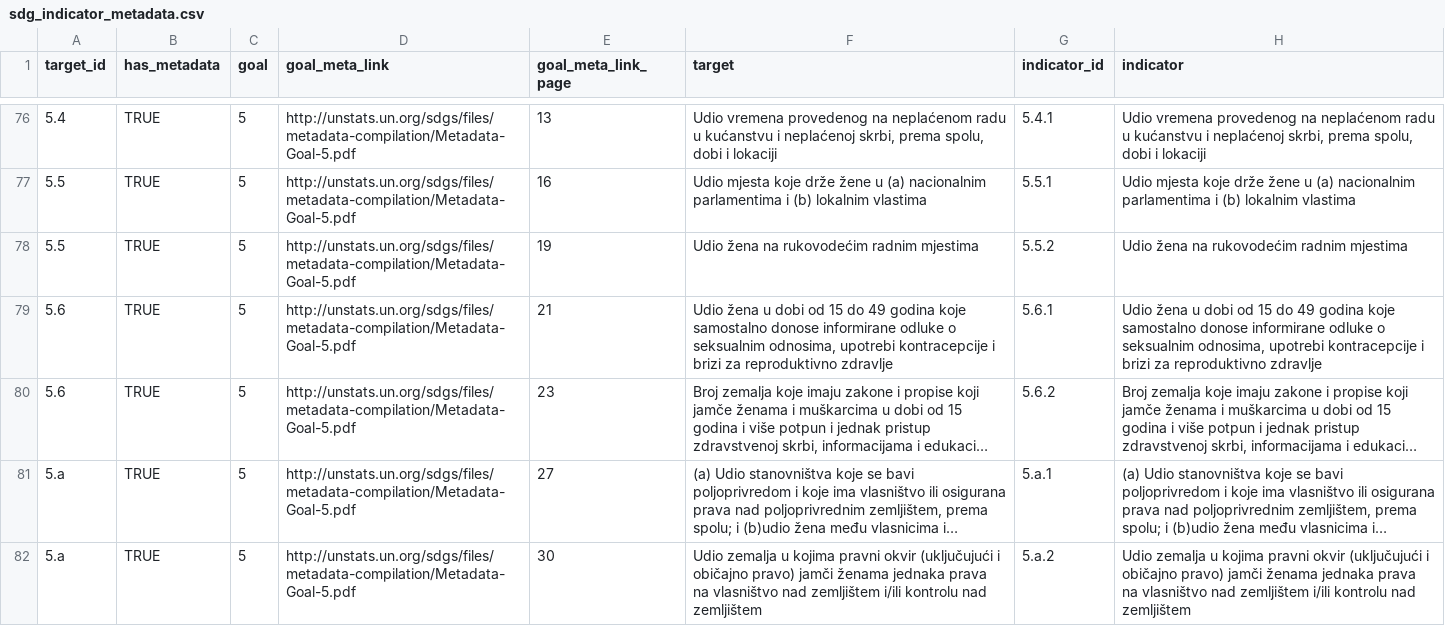
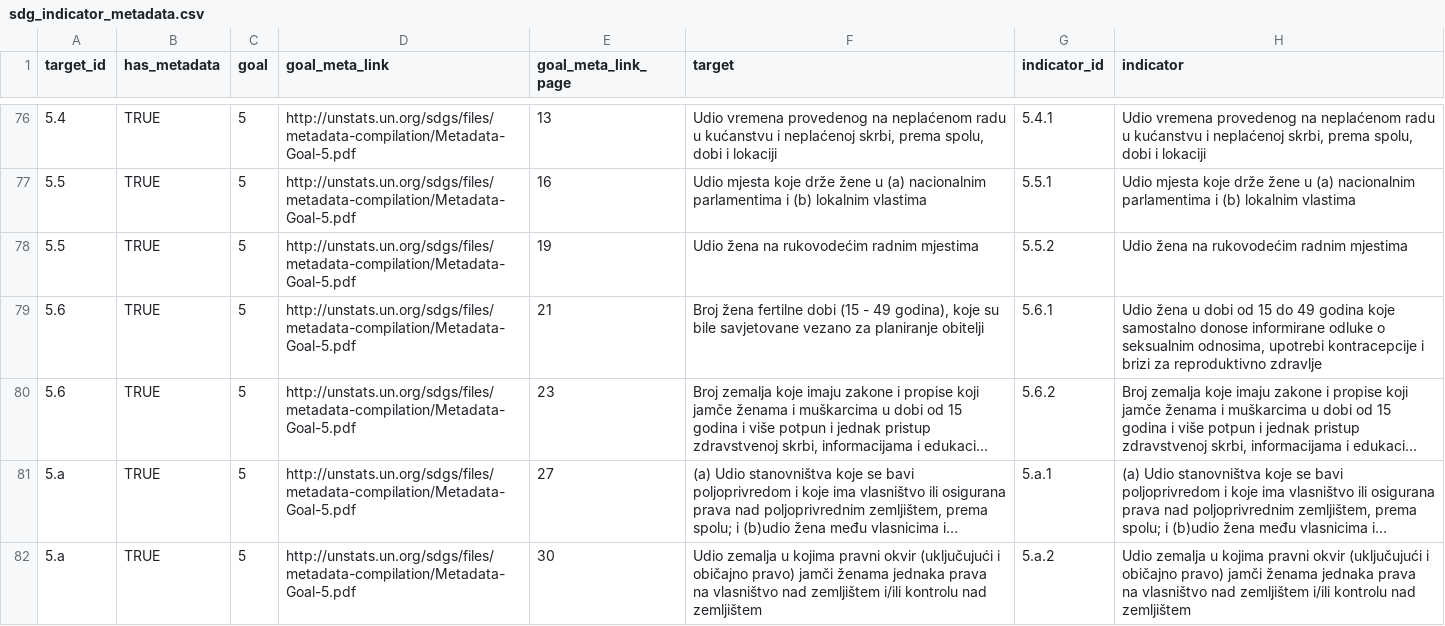
Before and after one commit to CroatianBureauOfStatistics/sdg-indicators, a CSV file: data/sdg_indicator_metadata.csv, drawn as a sheet; only a part is shown, gaps mark what is left out; long unchanged cells end in …; the diff covers the shown part only; the diff names each change by its address in the sheet, - before the commit and + after, or states it on an @@ line.

```diff
--- a/data/sdg_indicator_metadata.csv
+++ b/data/sdg_indicator_metadata.csv
-F79 (target): Udio žena u dobi od 15 do 49 godina koje samostalno donose informirane odluke o seksualnim odnosima, upotrebi kontracepcije i brizi za reproduktivno zdravlje
+F79 (target): Broj žena fertilne dobi (15 - 49 godina), koje su bile savjetovane vezano za planiranje obitelji
```
Also changed, not shown: 12 edited cells elsewhere in this file.
